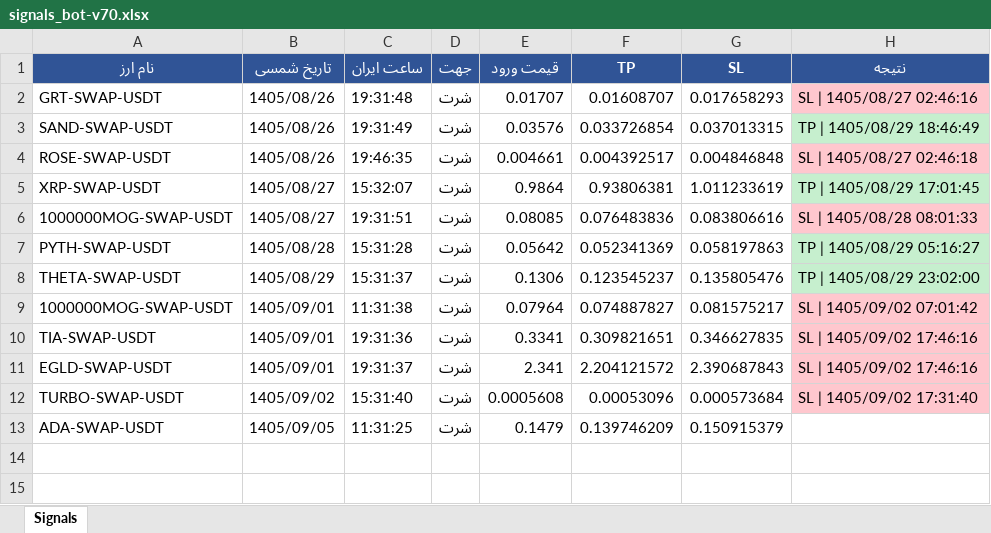
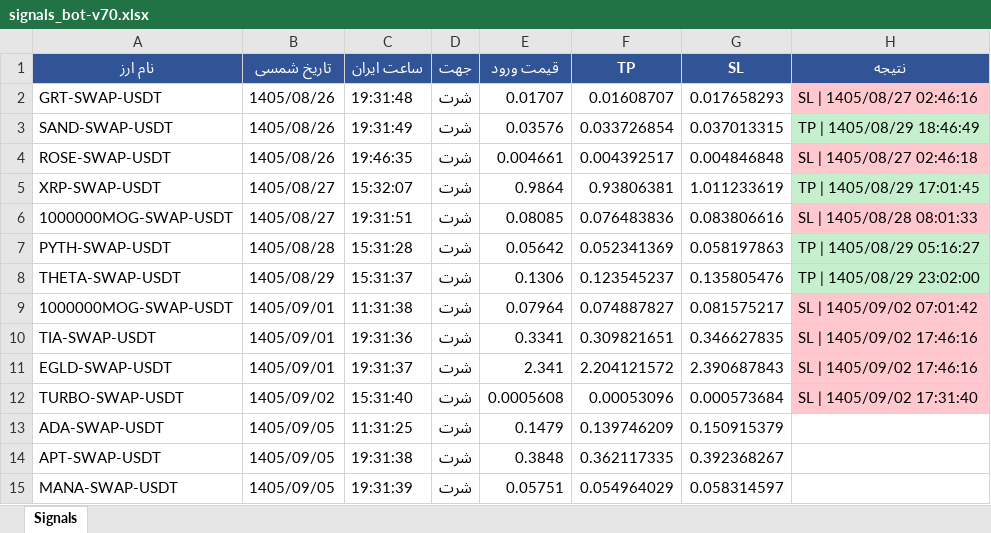
Before and after one commit to cmosircrypto-lang/Crypto-signal-bot, an Excel workbook: signals_bot-v70.xlsx, sheet Signals, drawn as a sheet; values as stored, in another font and other column widths than the file's, no borders; the diff names each change by its address in the sheet, - before the commit and + after, or states it on an @@ line.

```diff
--- a/signals_bot-v70.xlsx (sheet Signals)
+++ b/signals_bot-v70.xlsx (sheet Signals)
+row 14: APT-SWAP-USDT | 1405/09/05 | 19:31:38 | شرت | 0.3848 | 0.362117335 | 0.392368267
+row 15: MANA-SWAP-USDT | 1405/09/05 | 19:31:39 | شرت | 0.05751 | 0.054964029 | 0.058314597
```
Also changed, not shown: 2 other files.
